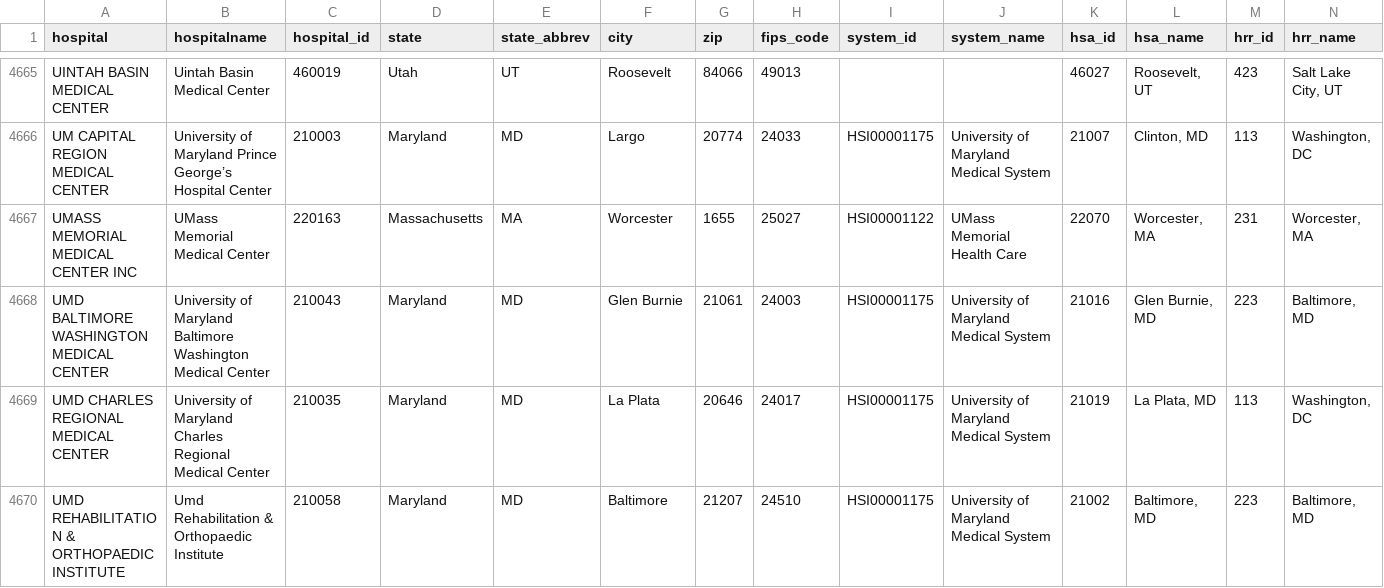
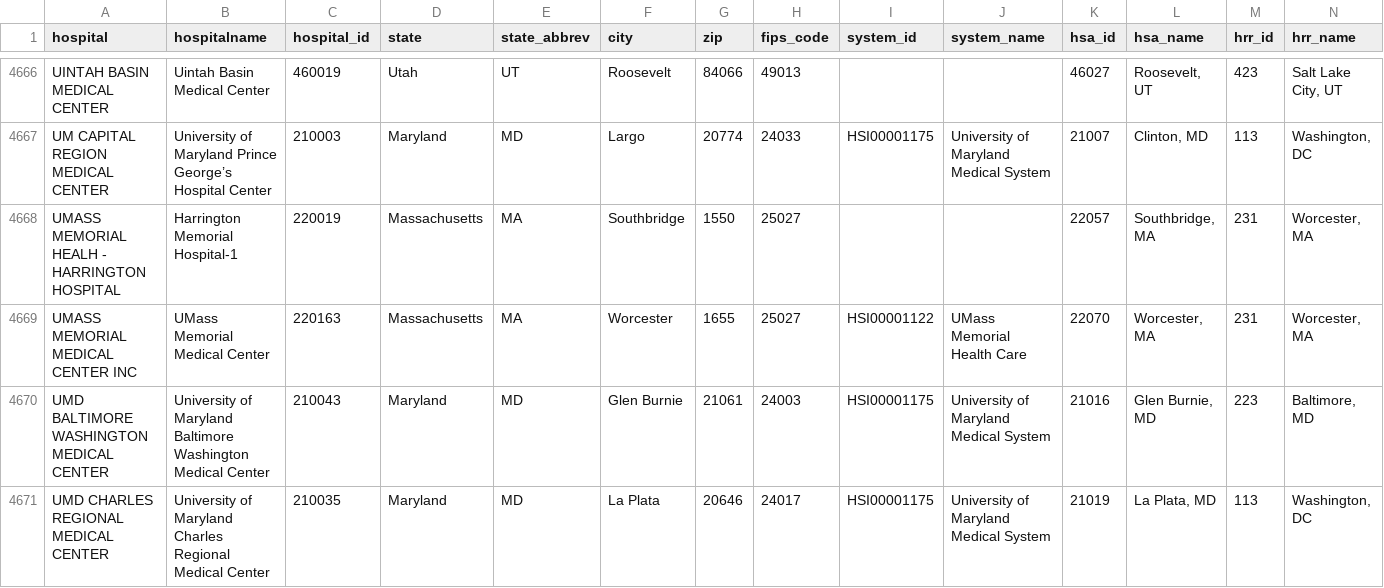
Before and after one commit to flixpar/covid-patient-redistribution-site, a CSV file: data/hhs_hospital_meta.csv, drawn as a sheet; only a part is shown, gaps mark what is left out; the shorter side is filled out with more unchanged rows; the diff covers the shown part only.

```diff
--- a/data/hhs_hospital_meta.csv
+++ b/data/hhs_hospital_meta.csv
@@ -4666,2 +4667,3 @@ UINTAH BASIN MEDICAL CENTER,Uintah Basin Medical Center,460019,Utah,UT,Roosevelt
 UM CAPITAL REGION MEDICAL CENTER,University of Maryland Prince George’s Hospital Center,210003,Maryland,MD,Largo,20774,24033,HSI00001175,University of Maryland Medical System,21007,"Clinton, MD",113,"Washington, DC"
+UMASS MEMORIAL HEALH - HARRINGTON HOSPITAL,Harrington Memorial Hospital-1,220019,Massachusetts,MA,Southbridge,1550,25027,,,22057,"Southbridge, MA",231,"Worcester, MA"
 UMASS MEMORIAL MEDICAL CENTER INC,UMass Memorial Medical Center ,220163,Massachusetts,MA,Worcester,1655,25027,HSI00001122,UMass Memorial Health Care,22070,"Worcester, MA",231,"Worcester, MA"
```
Also changed, not shown: 3 added rows and 2 removed rows elsewhere in this file, data/hhs_current_load.csv, 8 other files.
